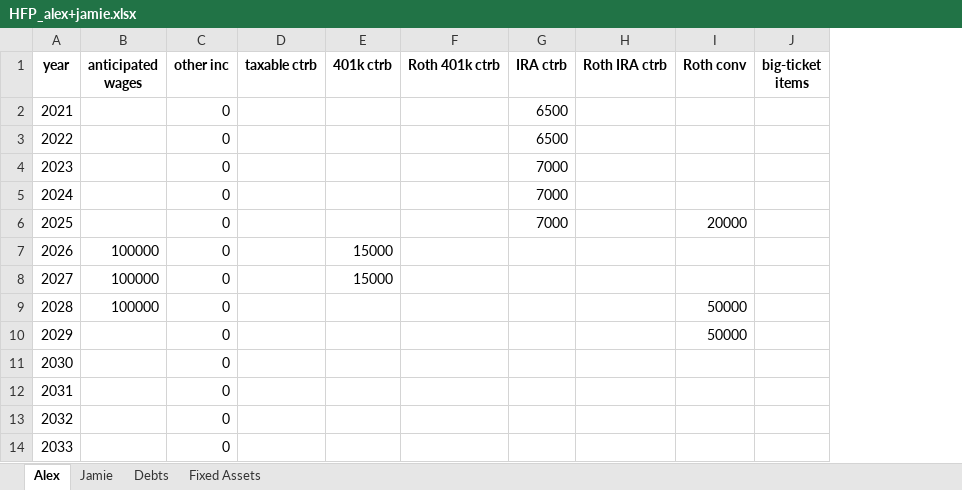
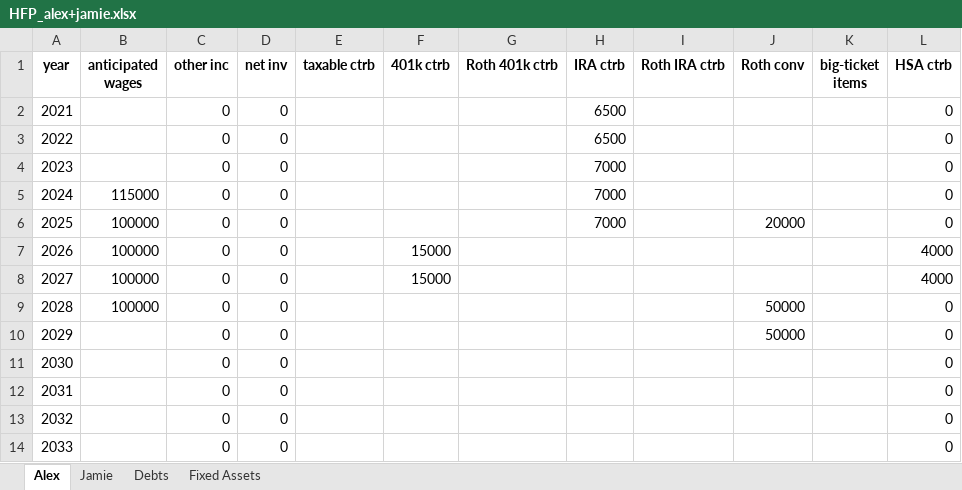
Before and after one commit to lowkeylabs/roost, an Excel workbook: examples/example01/HFP_alex+jamie.xlsx, sheet Alex, drawn as a sheet; only a part is shown; values as stored, in another font and other column widths than the file's, no borders; the diff names each change by its address in the sheet, - before the commit and + after, or states it on an @@ line.

```diff
--- a/examples/example01/HFP_alex+jamie.xlsx (sheet Alex)
+++ b/examples/example01/HFP_alex+jamie.xlsx (sheet Alex)
+column D (net inv), rows 2-14: all 0
+column L (HSA ctrb), rows 2-14: 0 | 0 | 0 | 0 | 0 | 4000 | 4000 | 0 | 0 | 0 | 0 | 0 | 0
-B5 (anticipated wages): (empty)
+B5 (anticipated wages): 115000
-B6 (anticipated wages): (empty)
+B6 (anticipated wages): 100000
```
Also changed, not shown: sheet Jamie, examples/example01/HFP_jack+jill.xlsx, examples/example01/HFP_kim+sam.xlsx, 36 other files.
